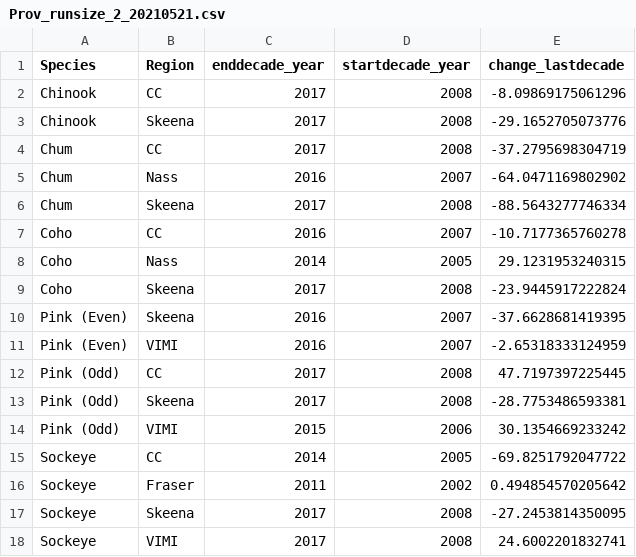
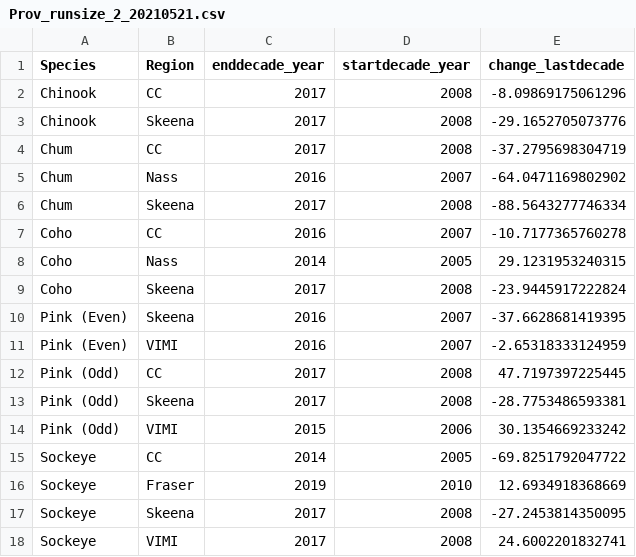
Before and after one commit to hertzPSF/ProgRegSummaries, a CSV file: output/Prov_runsize_2_20210521.csv, drawn as a sheet.

```diff
--- a/output/Prov_runsize_2_20210521.csv
+++ b/output/Prov_runsize_2_20210521.csv
@@ -15,3 +15,3 @@
 "Sockeye","CC",2014,2005,-69.8251792047722
-"Sockeye","Fraser",2011,2002,0.494854570205642
+"Sockeye","Fraser",2019,2010,12.6934918368669
 "Sockeye","Skeena",2017,2008,-27.2453814350095
```
Also changed, not shown: output/Reg_runsize_1_20210525.csv, 5 other files.
